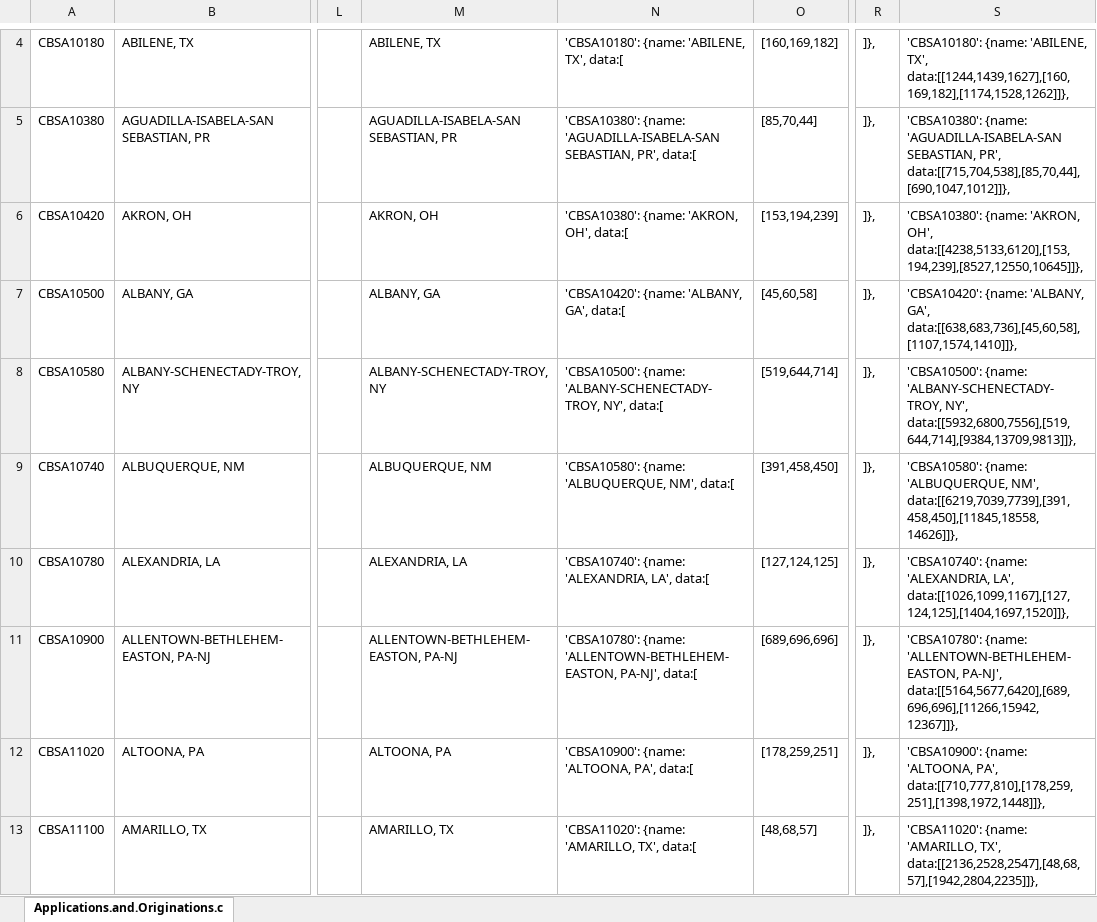
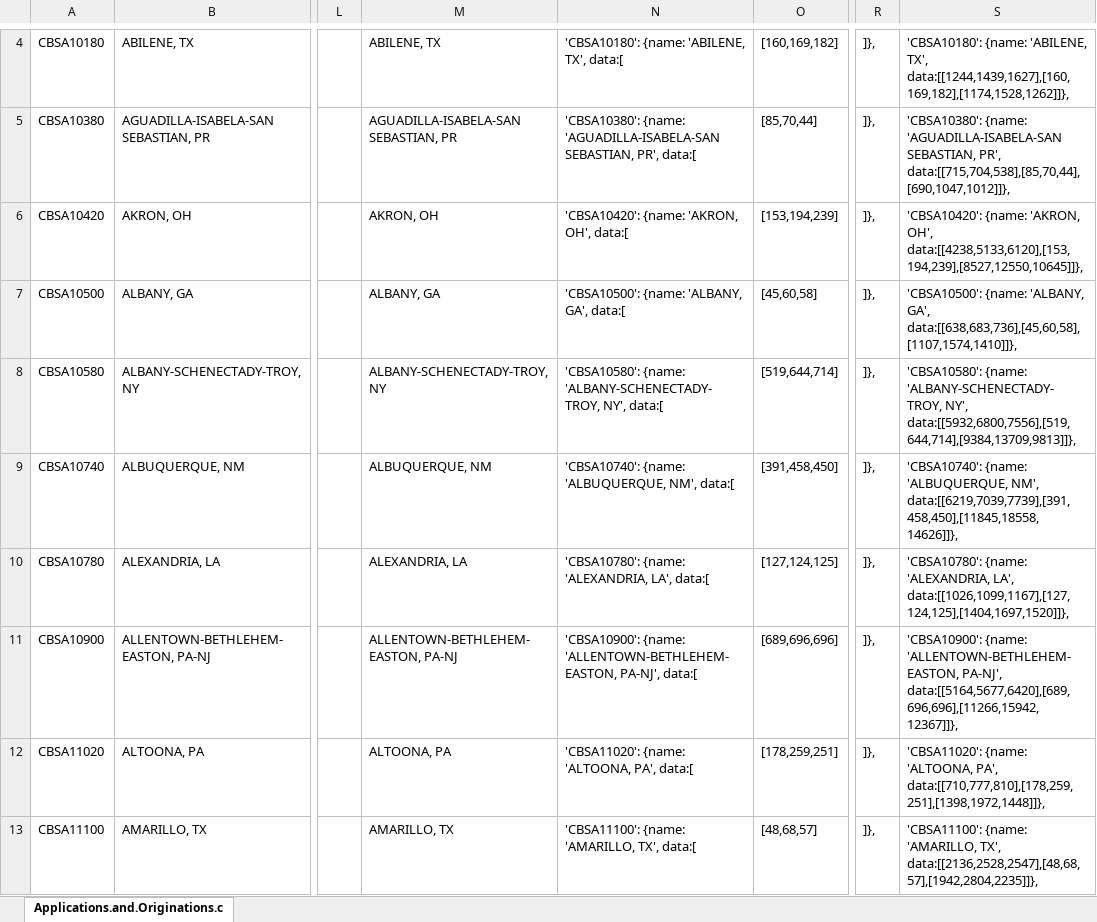
Before and after one commit to cfpb/hmda-explorer, an Excel workbook: src/static/js/charts/excel_data/Applications_and_Originations.xlsx, sheet Applications.and.Originations.c, drawn as a sheet; only a part is shown, gaps mark what is left out; values as stored, in another font and other column widths than the file's, no borders; the diff covers the shown part only; the diff names each change by its address in the sheet, - before the commit and + after, or states it on an @@ line.

Commit message:
updating chart data to fix a mapping bug.

```diff
--- a/src/static/js/charts/excel_data/Applications_and_Originations.xlsx (sheet Applications.and.Originations.c)
+++ b/src/static/js/charts/excel_data/Applications_and_Originations.xlsx (sheet Applications.and.Originations.c)
-N6: 'CBSA10380': {name: 'AKRON, OH', data:[
+N6: 'CBSA10420': {name: 'AKRON, OH', data:[
-S6: 'CBSA10380': {name: 'AKRON,…
+S6: 'CBSA10420': {name: 'AKRON,…
-N7: 'CBSA10420': {name: 'ALBANY, GA', data:[
+N7: 'CBSA10500': {name: 'ALBANY, GA', data:[
-S7: 'CBSA10420': {name: 'ALBANY,…
+S7: 'CBSA10500': {name: 'ALBANY,…
-N8: 'CBSA10500': {name: 'ALBANY-SCHENECTADY-TROY,…
+N8: 'CBSA10580': {name: 'ALBANY-SCHENECTADY-TROY,…
-S8: 'CBSA10500': {name: 'ALBANY-SCHENECTADY-TROY,…
+S8: 'CBSA10580': {name: 'ALBANY-SCHENECTADY-TROY,…
-N9: 'CBSA10580': {name: 'ALBUQUERQUE, NM', data:[
+N9: 'CBSA10740': {name: 'ALBUQUERQUE, NM', data:[
-S9: 'CBSA10580': {name: 'ALBUQUERQUE,…
+S9: 'CBSA10740': {name: 'ALBUQUERQUE,…
-N10: 'CBSA10740': {name: 'ALEXANDRIA, LA', data:[
+N10: 'CBSA10780': {name: 'ALEXANDRIA, LA', data:[
-S10: 'CBSA10740': {name: 'ALEXANDRIA,…
+S10: 'CBSA10780': {name: 'ALEXANDRIA,…
-N11: 'CBSA10780': {name: 'ALLENTOWN-BETHLEHEM-EASTON,…
+N11: 'CBSA10900': {name: 'ALLENTOWN-BETHLEHEM-EASTON,…
-S11: 'CBSA10780': {name: 'ALLENTOWN-BETHLEHEM-EASTON,…
+S11: 'CBSA10900': {name: 'ALLENTOWN-BETHLEHEM-EASTON,…
-N12: 'CBSA10900': {name: 'ALTOONA, PA', data:[
+N12: 'CBSA11020': {name: 'ALTOONA, PA', data:[
-S12: 'CBSA10900': {name: 'ALTOONA,…
+S12: 'CBSA11020': {name: 'ALTOONA,…
-N13: 'CBSA11020': {name: 'AMARILLO, TX', data:[
+N13: 'CBSA11100': {name: 'AMARILLO, TX', data:[
-S13: 'CBSA11020': {name: 'AMARILLO,…
+S13: 'CBSA11100': {name: 'AMARILLO,…
```
Also changed, not shown: 766 edited cells elsewhere in this sheet, 1 other file.
